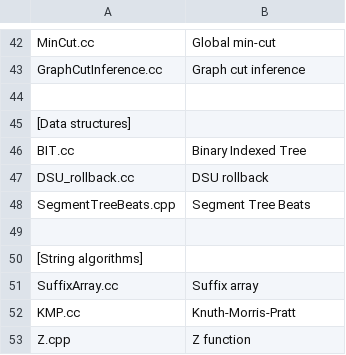
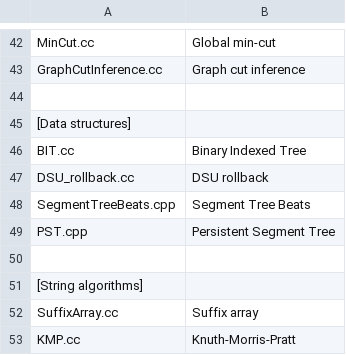
Before and after one commit to snowynguyen/ICPC-notebook, a TSV file: contents.tsv, drawn as a sheet; only a part is shown, gaps mark what is left out; the shorter side is filled out with more unchanged rows; the diff names each change by its address in the sheet, - before the commit and + after, or states it on an @@ line.

Commit message:
persistent IT (PIT) aka persistent segment tree

```diff
--- a/contents.tsv
+++ b/contents.tsv
+row 49: PST.cpp | Persistent Segment Tree
```
Also changed, not shown: 2 other files.
